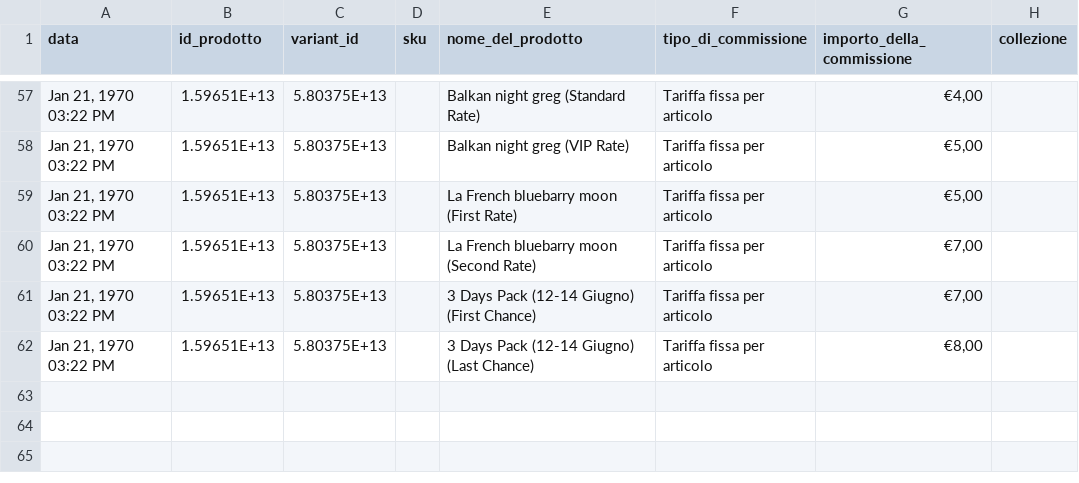
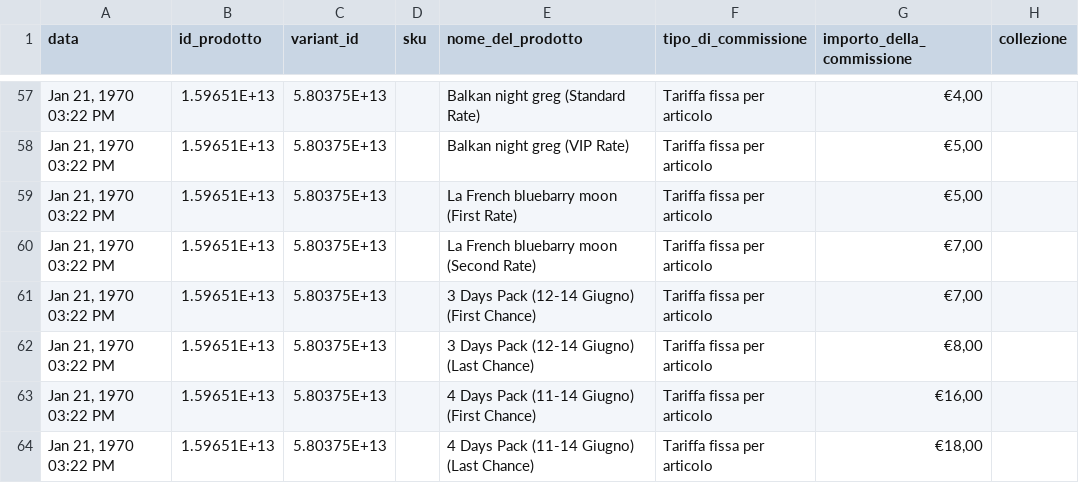
Before and after one commit to stefanogargiulo1/BonaEvents_PR, a CSV file: percPR.csv, drawn as a sheet; only a part is shown, gaps mark what is left out; the diff names each change by its address in the sheet, - before the commit and + after, or states it on an @@ line.

Commit message:
11/06 1.0

```diff
--- a/percPR.csv
+++ b/percPR.csv
+row 63: Jan 21, 1970 03:22 PM | 1.59651E+13 | 5.80375E+13 |  | 4 Days Pack (11-14 Giugno) (First Chance) | Tariffa fissa per articolo | €16,00
+row 64: Jan 21, 1970 03:22 PM | 1.59651E+13 | 5.80375E+13 |  | 4 Days Pack (11-14 Giugno) (Last Chance) | Tariffa fissa per articolo | €18,00
```
